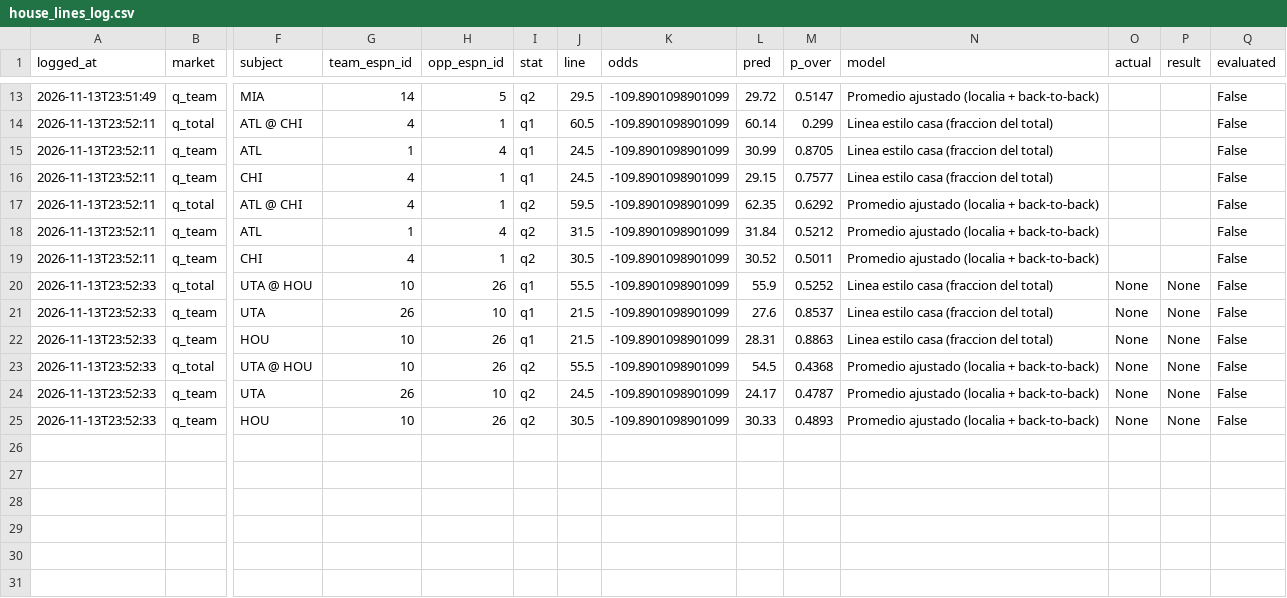
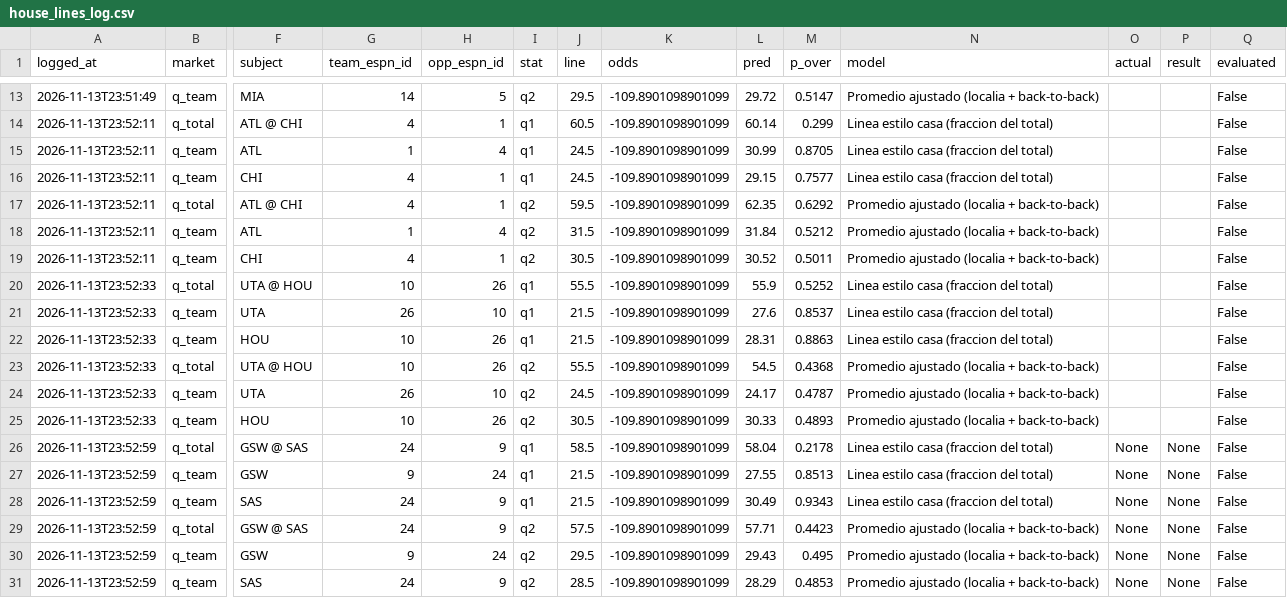
Before and after one commit to BrandonPalmaJobs/apuestas-nba, a CSV file: house_lines_log.csv, drawn as a sheet; only a part is shown, gaps mark what is left out; rows hold the shown columns only; the diff names each change by its address in the sheet, - before the commit and + after, or states it on an @@ line.

Commit message:
Lineas de la casa 1Q/2Q: GSW @ SAS

```diff
--- a/house_lines_log.csv
+++ b/house_lines_log.csv
-O20:O25 (actual): None
+O20:O25 (actual): (empty)
-P20:P25 (result): None
+P20:P25 (result): (empty)
+row 26: 2026-11-13T23:52:59 | q_total | GSW @ SAS | 24 | 9 | q1 | 58.5 | -109.8901098901099 | 58.04 | 0.2178 | Linea estilo casa (fraccion del total) | None | None | False
+row 27: 2026-11-13T23:52:59 | q_team | GSW | 9 | 24 | q1 | 21.5 | -109.8901098901099 | 27.55 | 0.8513 | Linea estilo casa (fraccion del total) | None | None | False
+row 28: 2026-11-13T23:52:59 | q_team | SAS | 24 | 9 | q1 | 21.5 | -109.8901098901099 | 30.49 | 0.9343 | Linea estilo casa (fraccion del total) | None | None | False
+row 29: 2026-11-13T23:52:59 | q_total | GSW @ SAS | 24 | 9 | q2 | 57.5 | -109.8901098901099 | 57.71 | 0.4423 | Promedio ajustado (localia + back-to-back) | None | None | False
+row 30: 2026-11-13T23:52:59 | q_team | GSW | 9 | 24 | q2 | 29.5 | -109.8901098901099 | 29.43 | 0.495 | Promedio ajustado (localia + back-to-back) | None | None | False
+row 31: 2026-11-13T23:52:59 | q_team | SAS | 24 | 9 | q2 | 28.5 | -109.8901098901099 | 28.29 | 0.4853 | Promedio ajustado (localia + back-to-back) | None | None | False
```
